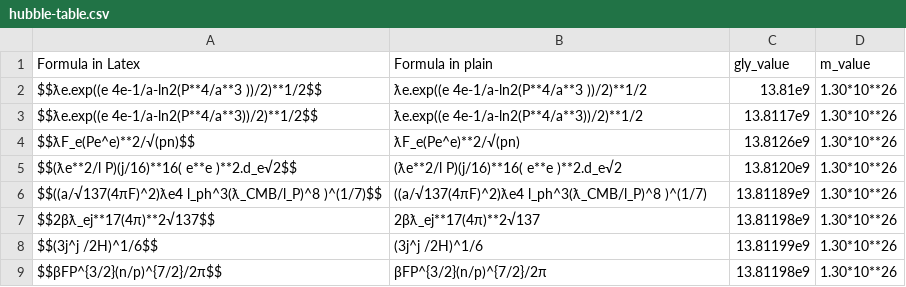
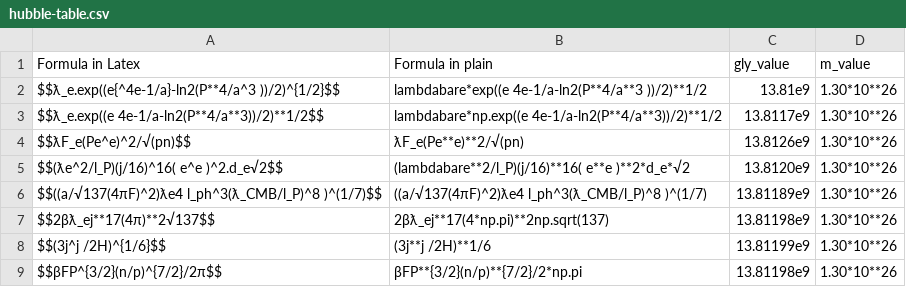
Before and after one commit to LaGuer/hubble-table, a CSV file: hubble-table.csv, drawn as a sheet.

Commit message:
Update hubble-table.csv

```diff
--- a/hubble-table.csv
+++ b/hubble-table.csv
@@ -1,9 +1,9 @@
 Formula in Latex, Formula in plain, gly_value, m_value
-$$ƛe.exp((e 4e-1/a-ln2(P**4/a**3 ))/2)**1/2$$, 	ƛe.exp((e 4e-1/a-ln2(P**4/a**3 ))/2)**1/2, 13.81e9,  	1.30*10**26 	
-$$ƛe.exp((e 4e-1/a-ln2(P**4/a**3))/2)**1/2$$, ƛe.exp((e 4e-1/a-ln2(P**4/a**3))/2)**1/2, 13.8117e9, 1.30*10**26
-$$ƛF_e(Pe^e)**2/√(pn)$$, ƛF_e(Pe^e)**2/√(pn), 13.8126e9, 1.30*10**26
-$$(ƛe**2/l P)(j/16)**16( e**e )**2.d_e√2$$, (ƛe**2/l P)(j/16)**16( e**e )**2.d_e√2, 13.8120e9, 1.30*10**26
+$$ƛ_e.exp((e{^4e-1/a}-ln2(P**4/a^3 ))/2)^{1/2}$$, 	lambdabare*exp((e 4e-1/a-ln2(P**4/a**3 ))/2)**1/2, 13.81e9,  	1.30*10**26 	
+$$ƛ_e.exp((e 4e-1/a-ln2(P**4/a**3))/2)**1/2$$, lambdabare*np.exp((e 4e-1/a-ln2(P**4/a**3))/2)**1/2, 13.8117e9, 1.30*10**26
+$$ƛF_e(Pe^e)^2/√(pn)$$, ƛF_e(Pe**e)**2/√(pn), 13.8126e9, 1.30*10**26
+$$(ƛe^2/l_P)(j/16)^16( e^e )^2.d_e√2$$, (lambdabare**2/l_P)(j/16)**16( e**e )**2*d_e*√2, 13.8120e9, 1.30*10**26
 $$((a/√137(4πF)^2)ƛe4 l_ph^3(ƛ_CMB/l_P)^8 )^(1/7)$$, ((a/√137(4πF)^2)ƛe4 l_ph^3(ƛ_CMB/l_P)^8 )^(1/7), 13.81189e9, 1.30*10**26
-$$2βƛ_ej**17(4π)**2√137$$, 2βƛ_ej**17(4π)**2√137,  13.81198e9, 1.30*10**26
-$$(3j^j /2H)^1/6$$, (3j^j /2H)^1/6, 13.81199e9, 1.30*10**26
-$$βFP^{3/2}(n/p)^{7/2}/2π$$, βFP^{3/2}(n/p)^{7/2}/2π, 13.81198e9, 1.30*10**26
+$$2βƛ_ej**17(4π)**2√137$$, 2βƛ_ej**17(4*np.pi)**2np.sqrt(137),  13.81198e9, 1.30*10**26
+$$(3j^j /2H)^{1/6}$$, (3j**j /2H)**1/6, 13.81199e9, 1.30*10**26
+$$βFP^{3/2}(n/p)^{7/2}/2π$$, βFP**{3/2}(n/p)**{7/2}/2*np.pi, 13.81198e9, 1.30*10**26
```
